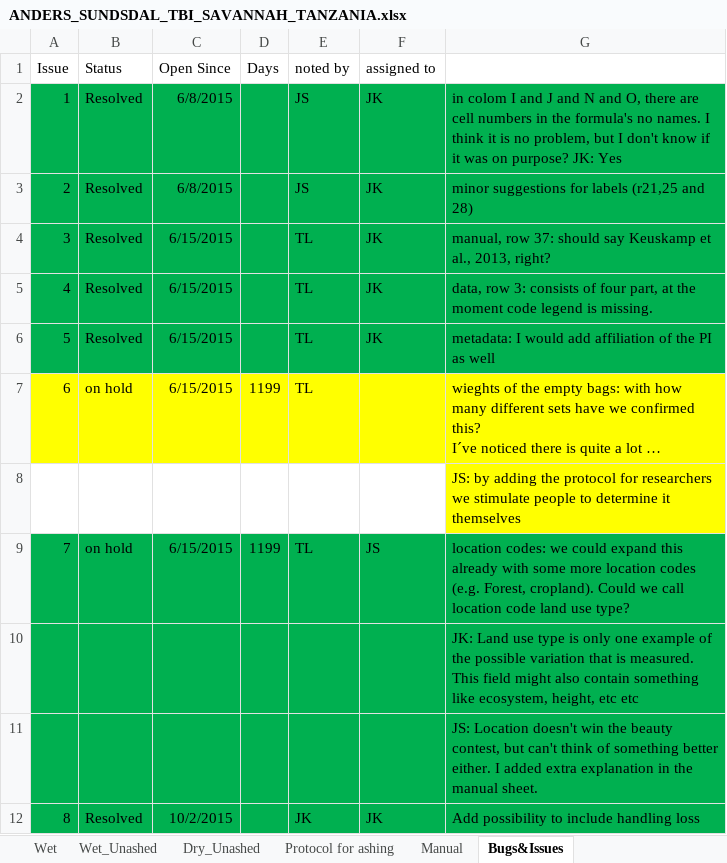
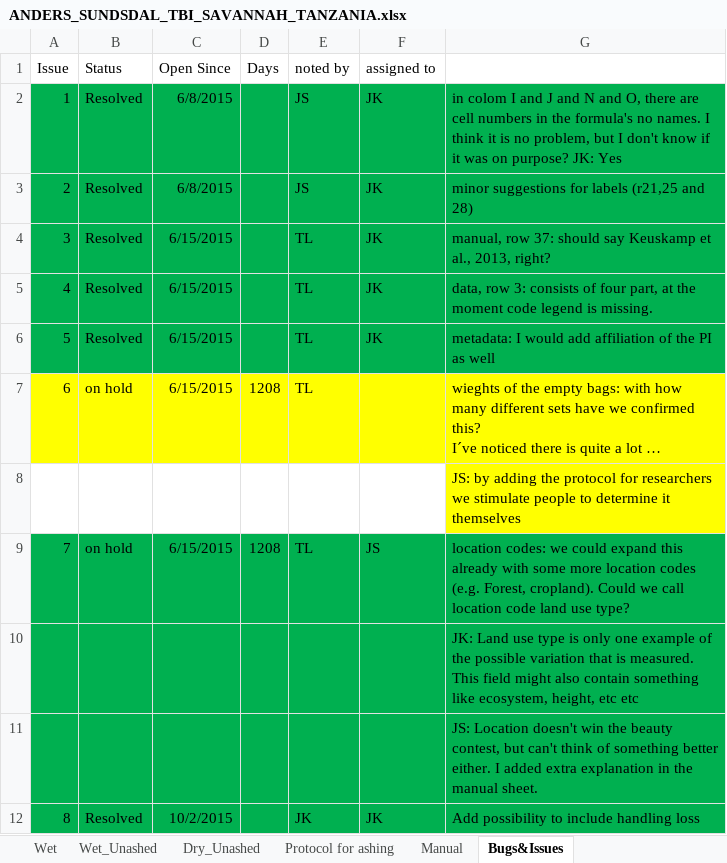
Before and after one commit to JamesDMSpeed/AfricanBioServices-Vegetation-and-soils, an Excel workbook: Termites/ANDERS_SUNDSDAL_TBI_SAVANNAH_TANZANIA.xlsx, sheet Bugs&Issues, drawn as a sheet; only a part is shown; long unchanged cells end in …; values as stored, in another font and other column widths than the file's, no borders; the diff names each change by its address in the sheet, - before the commit and + after, or states it on an @@ line.

```diff
--- a/Termites/ANDERS_SUNDSDAL_TBI_SAVANNAH_TANZANIA.xlsx (sheet Bugs&Issues)
+++ b/Termites/ANDERS_SUNDSDAL_TBI_SAVANNAH_TANZANIA.xlsx (sheet Bugs&Issues)
-D7 (Days): 1199
+D7 (Days): 1208
-D9 (Days): 1199
+D9 (Days): 1208
```
Also changed, not shown: sheet Wet_Unashed, sheet Dry_Unashed, sheet Wet.
